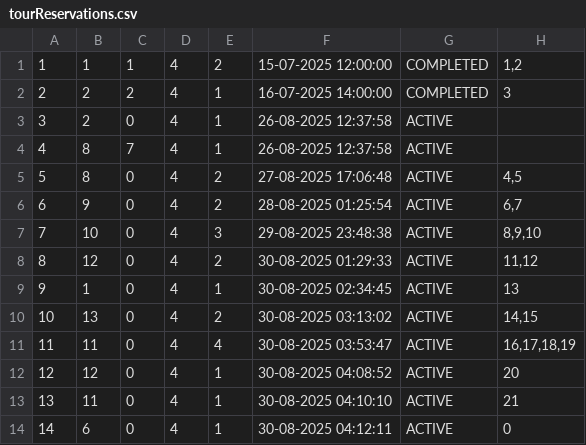
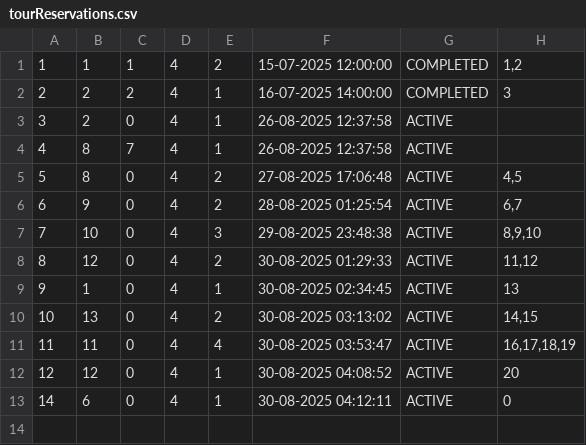
Before and after one commit to Dusan171/student-project-BookingApp, a CSV file: Resources/Data/tourReservations.csv, drawn as a sheet.

```diff
--- a/Resources/Data/tourReservations.csv
+++ b/Resources/Data/tourReservations.csv
@@ -12,3 +12,2 @@
 12|12|0|4|1|30-08-2025 04:08:52|ACTIVE|20
-13|11|0|4|1|30-08-2025 04:10:10|ACTIVE|21
 14|6|0|4|1|30-08-2025 04:12:11|ACTIVE|0
```
Also changed, not shown: Resources/Data/reservationGuests.csv, Resources/Data/touristAttendances.csv.
